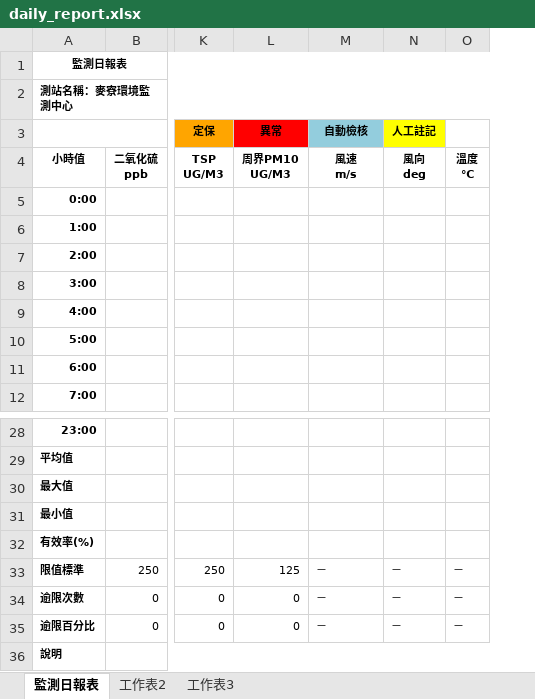
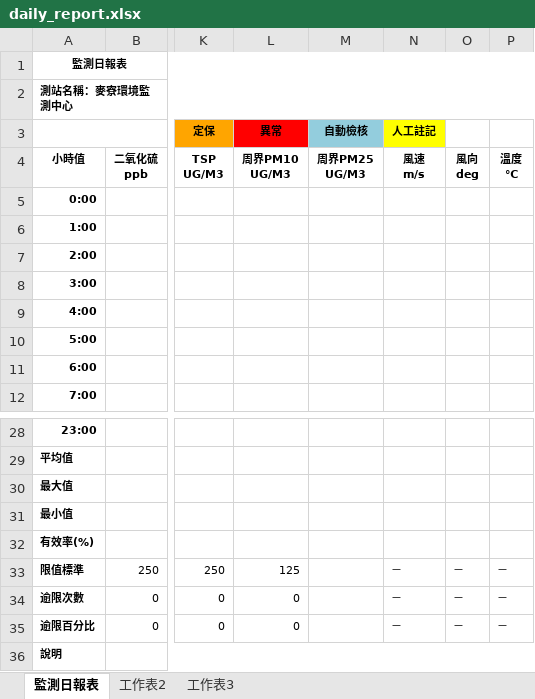
Before and after one commit to karateboy/AQM, an Excel workbook: report_template/daily_report.xlsx, sheet 監測日報表, drawn as a sheet; only a part is shown, gaps mark what is left out; values as stored, in another font and other column widths than the file's, no borders; charts and pictures not drawn; ↵ is a line break in a cell; the diff names each change by its address in the sheet, - before the commit and + after, or states it on an @@ line.

```diff
--- a/report_template/daily_report.xlsx (sheet 監測日報表)
+++ b/report_template/daily_report.xlsx (sheet 監測日報表)
+column O, row 4: 風向 ↵ deg; rows 33-35: all －
-M4 (自動檢核): 風速 ↵ m/s
+M4 (自動檢核): 周界PM25 ↵ UG/M3
-N4 (人工註記): 風向 ↵ deg
+N4 (人工註記): 風速 ↵ m/s
-M33:M35 (自動檢核): －
+M33:M35 (自動檢核): (empty)
```
Also changed, not shown: charts or pictures, report_template/calibration_daily.xlsx, report_template/monthly_report.xlsx, 3 other files.
